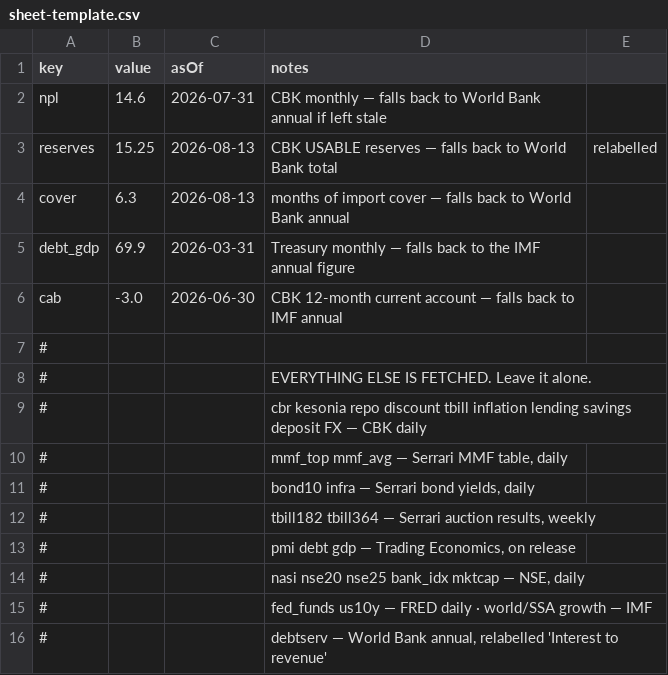
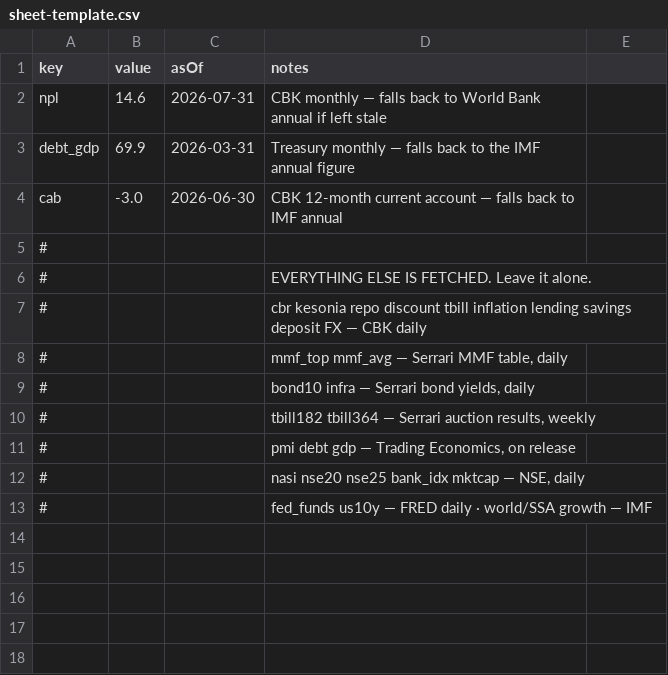
Before and after one commit to bgachichio/kenya-pulse, a CSV file: sheet-template.csv, drawn as a sheet; the diff names each change by its address in the sheet, - before the commit and + after, or states it on an @@ line.

```diff
--- a/sheet-template.csv
+++ b/sheet-template.csv
-row 3: reserves | 15.25 | 2026-08-13 | CBK USABLE reserves — falls back to World Bank total | relabelled
-row 4: cover | 6.3 | 2026-08-13 | months of import cover — falls back to World Bank annual
-row 16: # |  |  | debtserv — World Bank annual, relabelled 'Interest to revenue'
```
Also changed, not shown: 9 other files.
